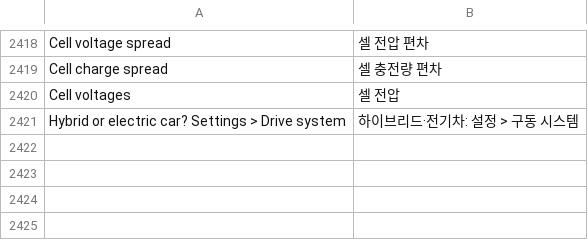
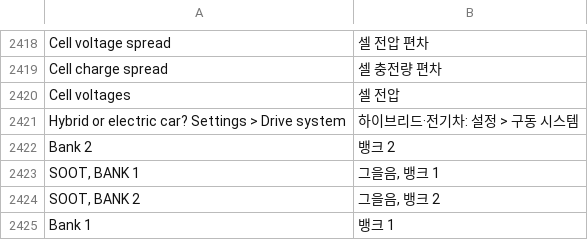
Before and after one commit to snorkmitzumi/idrive-apps, a TSV file: kit/runtime/locales/ko.tsv, drawn as a sheet; only a part is shown, gaps mark what is left out.

```diff
--- a/kit/runtime/locales/ko.tsv
+++ b/kit/runtime/locales/ko.tsv
@@ -2421 +2421,5 @@ Cell voltages	셀 전압
 Hybrid or electric car? Settings > Drive system	하이브리드·전기차: 설정 > 구동 시스템
+Bank 2	뱅크 2
+SOOT, BANK 1	그을음, 뱅크 1
+SOOT, BANK 2	그을음, 뱅크 2
+Bank 1	뱅크 1
```
Also changed, not shown: kit/runtime/locales/ru.tsv, kit/runtime/locales/zh-CN.tsv, 31 other files.
